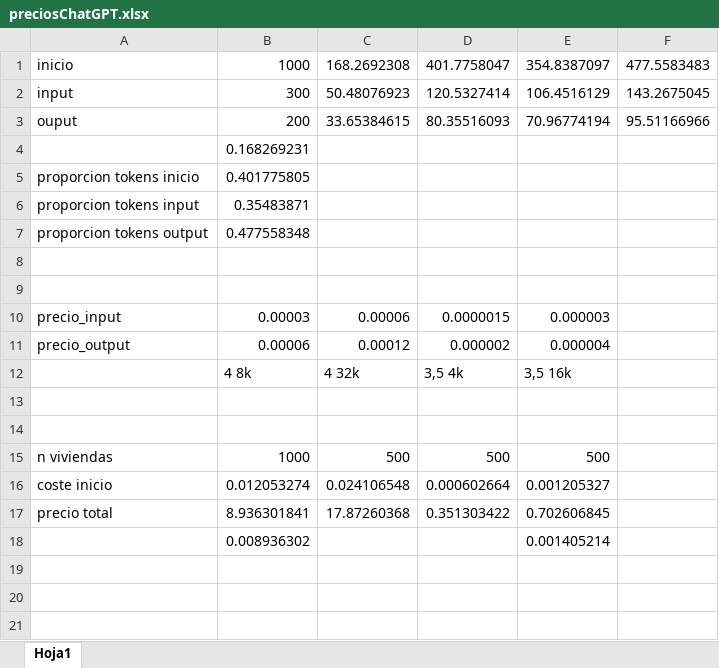
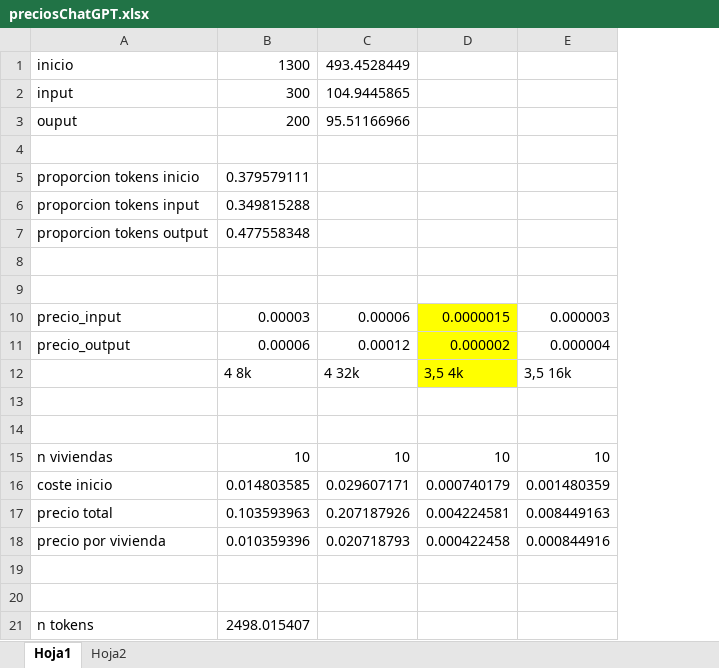
Before and after one commit to ivanlado/coruna-real-estate-market, an Excel workbook: preciosChatGPT.xlsx, sheet Hoja1, drawn as a sheet; values as stored, in another font and other column widths than the file's, no borders; removed rows and columns are numbered as before the commit, all else as after; the diff names each change by its address in the sheet, - before the commit and + after, or states it on an @@ line.

```diff
--- a/preciosChatGPT.xlsx (sheet Hoja1)
+++ b/preciosChatGPT.xlsx (sheet Hoja1)
+sheet tab: Hoja2
-column F, rows 2-3: 143.2675045 | 95.51166966
-row 1: inicio | 1000 | 168.2692308 | 401.7758047 | 354.8387097 | 477.5583483
+row 1: inicio | 1300 | 493.4528449
-C2: 50.48076923
+C2: 104.9445865
-D2: 120.5327414
+D2: (empty)
-E2: 106.4516129
+E2: (empty)
-C3: 33.65384615
+C3: 95.51166966
-D3: 80.35516093
+D3: (empty)
-E3: 70.96774194
+E3: (empty)
-B4: 0.168269231
+B4: (empty)
-B5: 0.401775805
+B5: 0.379579111
-B6: 0.35483871
+B6: 0.349815288
-D10:D12 fill: none
+D10:D12 fill: #FFFF00
-row 15: n viviendas | 1000 | 500 | 500 | 500
-row 16: coste inicio | 0.012053274 | 0.024106548 | 0.000602664 | 0.001205327
+row 15: n viviendas | 10 | 10 | 10 | 10
+row 16: coste inicio | 0.014803585 | 0.029607171 | 0.000740179 | 0.001480359
+row 17: precio total | 0.103593963 | 0.207187926 | 0.004224581 | 0.008449163
+row 18: precio por vivienda | 0.010359396 | 0.020718793 | 0.000422458 | 0.000844916
-row 19: precio total | 8.936301841 | 17.87260368 | 0.351303422 | 0.702606845
+row 19: (empty)
-row 20:  | 0.008936302 |  |  | 0.001405214
+row 20: (empty)
+row 21: n tokens | 2498.015407
```
Also changed, not shown: 11 other files.
